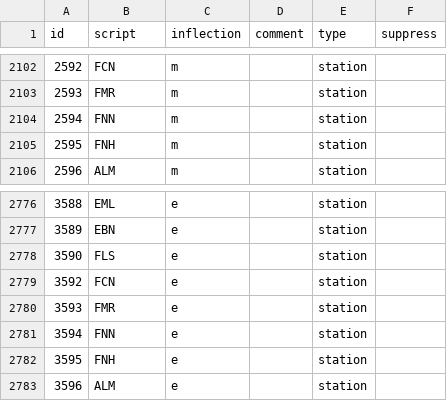
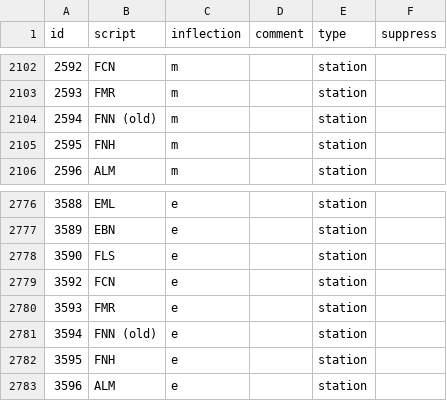
Before and after one commit to Rail-Announcements/ketech-llpa-announcements, a CSV file: Female1_transcriptions.csv, drawn as a sheet; only a part is shown, gaps mark what is left out.

```diff
--- a/Female1_transcriptions.csv
+++ b/Female1_transcriptions.csv
@@ -2103,3 +2103,3 @@ id,script,inflection,comment,type,suppress
 2593,FMR,m,,station,
-2594,FNN,m,,station,
+2594,FNN (old),m,,station,
 2595,FNH,m,,station,
@@ -2780,3 +2780,3 @@ id,script,inflection,comment,type,suppress
 3593,FMR,e,,station,
-3594,FNN,e,,station,
+3594,FNN (old),e,,station,
 3595,FNH,e,,station,
```
Also changed, not shown: Male1_transcriptions.csv.
